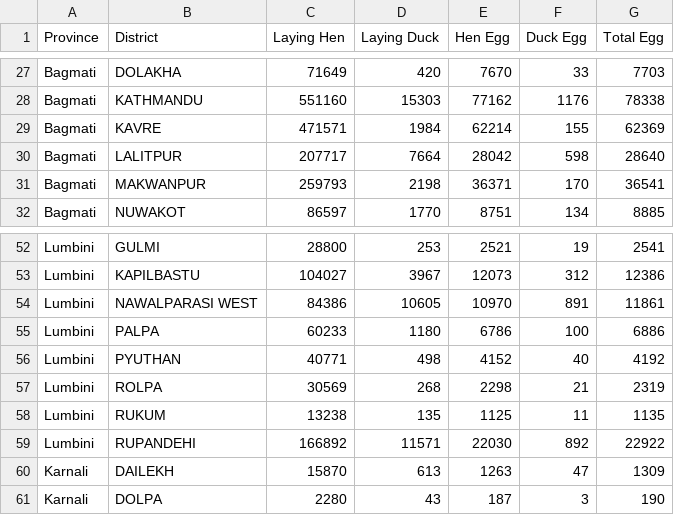
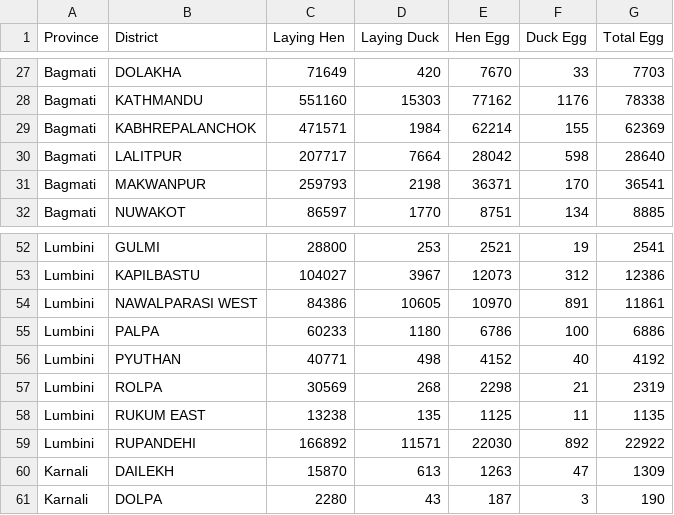
Before and after one commit to DataSaramsh/Livestock, a CSV file: 4 Egg production.csv, drawn as a sheet; only a part is shown, gaps mark what is left out.

```diff
--- a/4 Egg production.csv
+++ b/4 Egg production.csv
@@ -28,3 +28,3 @@ Bagmati,DOLAKHA,71649,420,7670,33,7703
 Bagmati,KATHMANDU,551160,15303,77162,1176,78338
-Bagmati,KAVRE,471571,1984,62214,155,62369
+Bagmati,KABHREPALANCHOK,471571,1984,62214,155,62369
 Bagmati,LALITPUR,207717,7664,28042,598,28640
@@ -57,3 +57,3 @@ Lumbini,PYUTHAN,40771,498,4152,40,4192
 Lumbini,ROLPA,30569,268,2298,21,2319
-Lumbini,RUKUM,13238,135,1125,11,1135
+Lumbini,RUKUM EAST,13238,135,1125,11,1135
 Lumbini,RUPANDEHI,166892,11571,22030,892,22922
```
Also changed, not shown: 2 Milking animals.csv, 7 other files.
